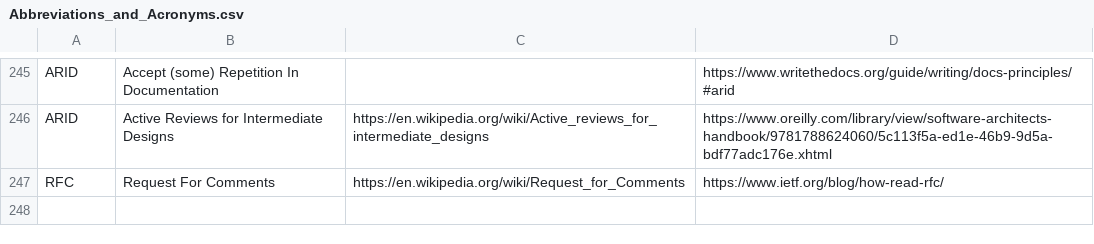
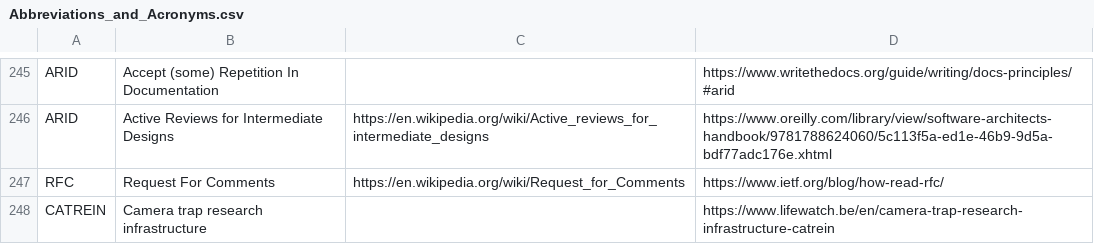
Before and after one commit to PietrH/AbbreviationsAndAcronyms, a CSV file: Abbreviations_and_Acronyms.csv, drawn as a sheet; only a part is shown, gaps mark what is left out; the diff names each change by its address in the sheet, - before the commit and + after, or states it on an @@ line.

Commit message:
Update Abbreviations_and_Acronyms.csv

```diff
--- a/Abbreviations_and_Acronyms.csv
+++ b/Abbreviations_and_Acronyms.csv
+row 248: CATREIN | Camera trap research infrastructure |  | https://www.lifewatch.be/en/camera-trap-research-infrastructure-catrein
```
